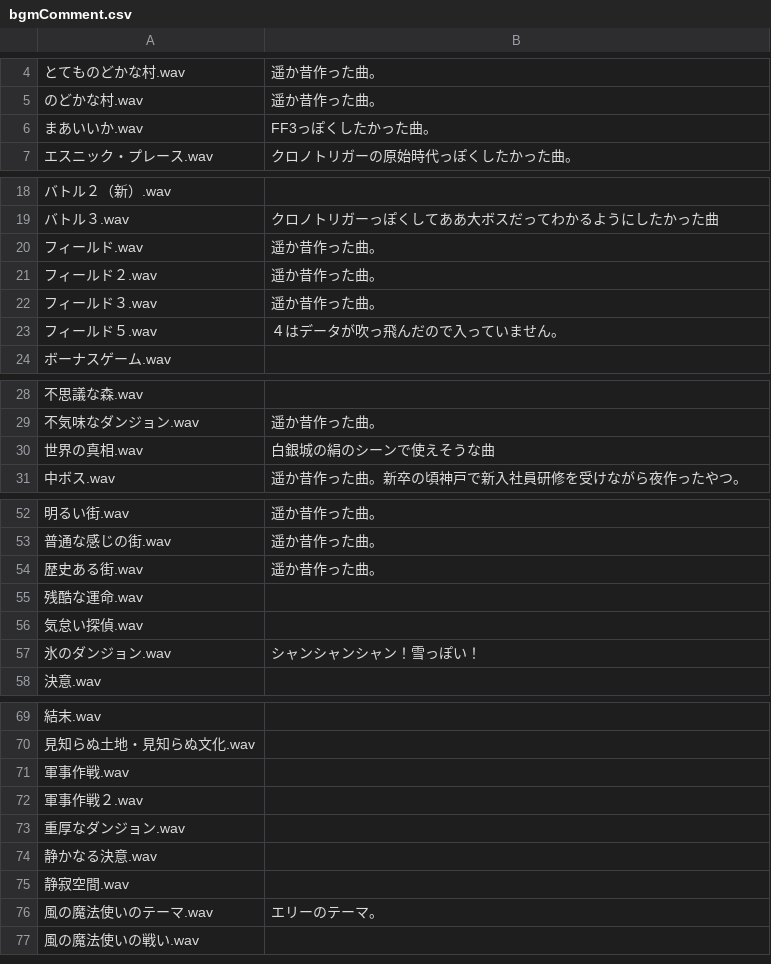
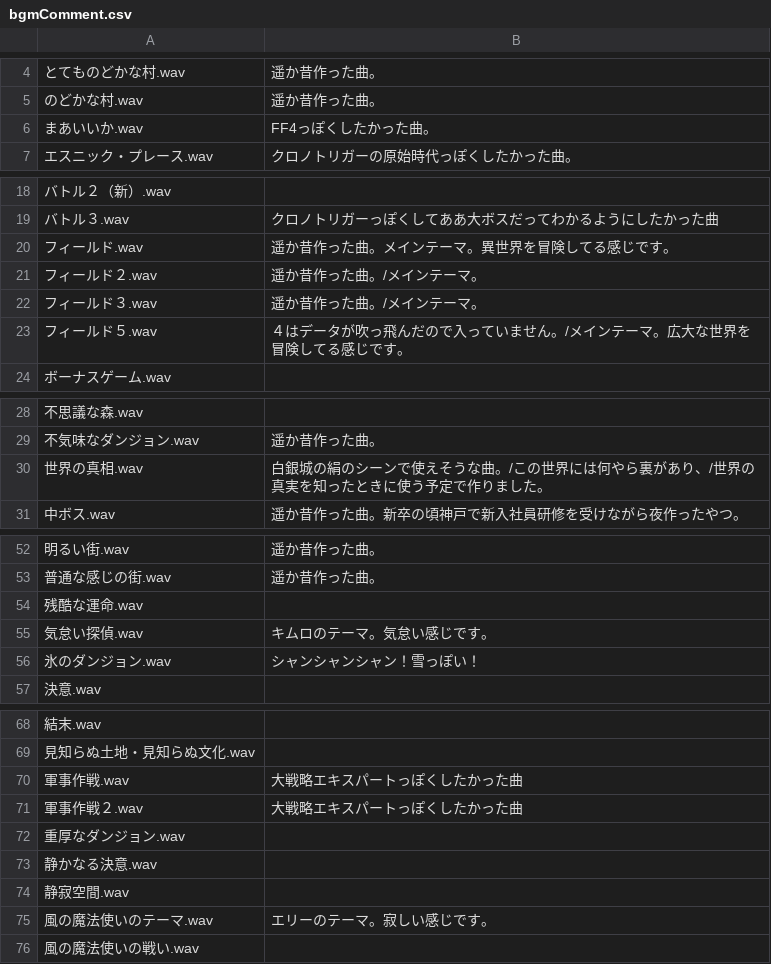
Before and after one commit to Shinacho/FuzzyWorld, a CSV file: resource/bgm/bgmComment.csv, drawn as a sheet; only a part is shown, gaps mark what is left out.

```diff
--- a/resource/bgm/bgmComment.csv
+++ b/resource/bgm/bgmComment.csv
@@ -5,3 +5,3 @@
 のどかな村.wav,遥か昔作った曲。
-まあいいか.wav,FF3っぽくしたかった曲。
+まあいいか.wav,FF4っぽくしたかった曲。
 エスニック・プレース.wav,クロノトリガーの原始時代っぽくしたかった曲。
@@ -19,6 +19,6 @@
 バトル３.wav,クロノトリガーっぽくしてああ大ボスだってわかるようにしたかった曲
-フィールド.wav,遥か昔作った曲。
-フィールド２.wav,遥か昔作った曲。
-フィールド３.wav,遥か昔作った曲。
-フィールド５.wav,４はデータが吹っ飛んだので入っていません。
+フィールド.wav,遥か昔作った曲。メインテーマ。異世界を冒険してる感じです。
+フィールド２.wav,遥か昔作った曲。/メインテーマ。
+フィールド３.wav,遥か昔作った曲。/メインテーマ。
+フィールド５.wav,４はデータが吹っ飛んだので入っていません。/メインテーマ。広大な世界を冒険してる感じです。
 ボーナスゲーム.wav,
@@ -29,3 +29,3 @@
 不気味なダンジョン.wav,遥か昔作った曲。
-世界の真相.wav,白銀城の絹のシーンで使えそうな曲
+世界の真相.wav,白銀城の絹のシーンで使えそうな曲。/この世界には何やら裏があり、/世界の真実を知ったときに使う予定で作りました。
 中ボス.wav,遥か昔作った曲。新卒の頃神戸で新入社員研修を受けながら夜作ったやつ。
@@ -53,5 +53,4 @@
 普通な感じの街.wav,遥か昔作った曲。
-歴史ある街.wav,遥か昔作った曲。
 残酷な運命.wav,
-気怠い探偵.wav,
+気怠い探偵.wav,キムロのテーマ。気怠い感じです。
 氷のダンジョン.wav,シャンシャンシャン！雪っぽい！
@@ -70,4 +69,4 @@
 見知らぬ土地・見知らぬ文化.wav,
-軍事作戦.wav,
-軍事作戦２.wav,
+軍事作戦.wav,大戦略エキスパートっぽくしたかった曲
+軍事作戦２.wav,大戦略エキスパートっぽくしたかった曲
 重厚なダンジョン.wav,
@@ -75,3 +74,3 @@
 静寂空間.wav,
-風の魔法使いのテーマ.wav,エリーのテーマ。
+風の魔法使いのテーマ.wav,エリーのテーマ。寂しい感じです。
 風の魔法使いの戦い.wav,
```
Also changed, not shown: resource/bgm/BGM.csv, 12 other files.
